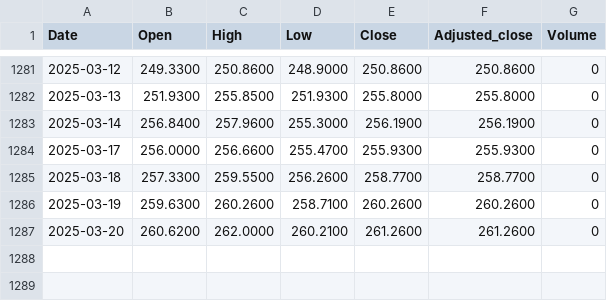
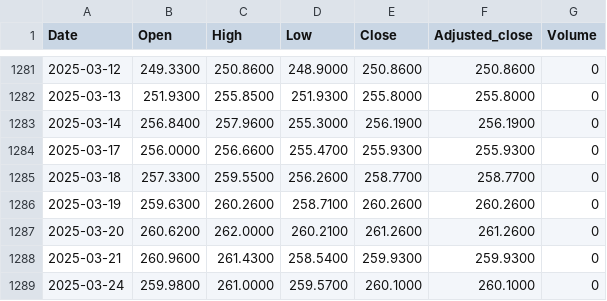
Before and after one commit to zeeke/lofocad, a CSV file: data/JE00B1VS3770.csv, drawn as a sheet; only a part is shown, gaps mark what is left out; the diff names each change by its address in the sheet, - before the commit and + after, or states it on an @@ line.

```diff
--- a/data/JE00B1VS3770.csv
+++ b/data/JE00B1VS3770.csv
+row 1288: 2025-03-21 | 260.9600 | 261.4300 | 258.5400 | 259.9300 | 259.9300 | 0
+row 1289: 2025-03-24 | 259.9800 | 261.0000 | 259.5700 | 260.1000 | 260.1000 | 0
```
Also changed, not shown: data/GB00B15KXQ89.csv, data/GB00B15KY658.csv, 7 other files.
